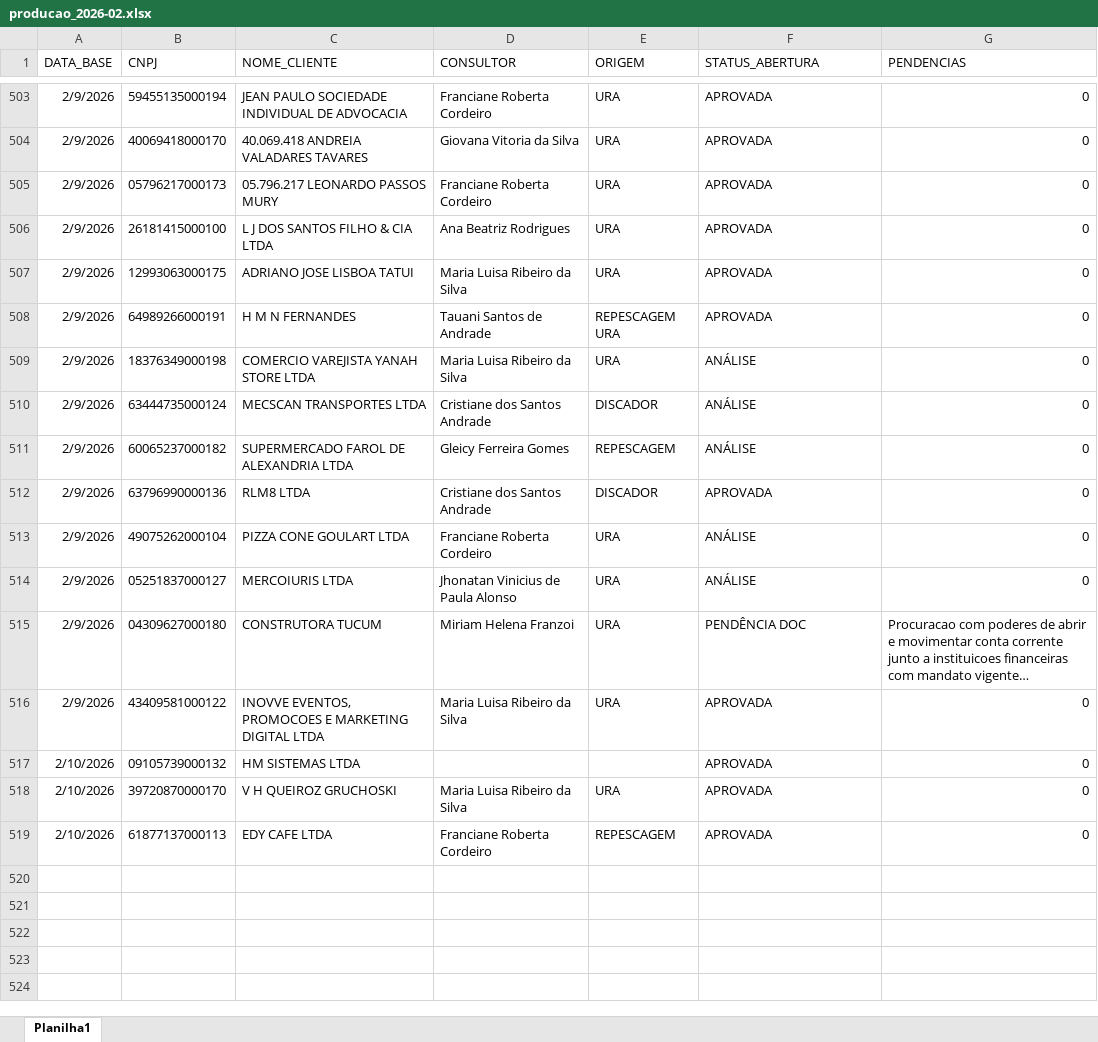
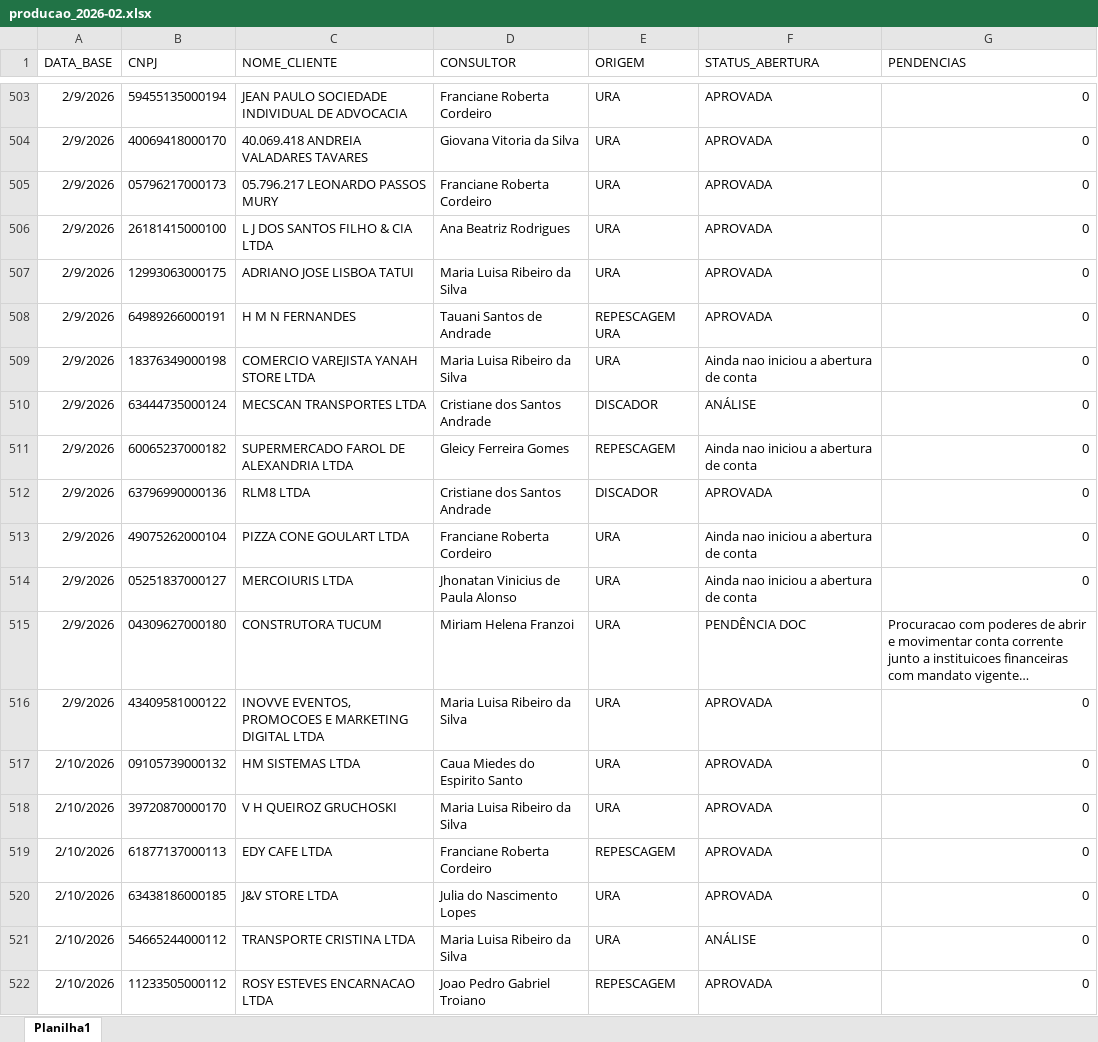
Before and after one commit to Augusto05/atlas, an Excel workbook: first-atlas/producao_2026-02.xlsx, sheet Planilha1, drawn as a sheet; only a part is shown, gaps mark what is left out; long unchanged cells end in …; values as stored, in another font and other column widths than the file's, no borders; the diff covers the shown part only; the diff names each change by its address in the sheet, - before the commit and + after, or states it on an @@ line.

```diff
--- a/first-atlas/producao_2026-02.xlsx (sheet Planilha1)
+++ b/first-atlas/producao_2026-02.xlsx (sheet Planilha1)
-F509 (STATUS_ABERTURA): ANÁLISE
+F509 (STATUS_ABERTURA): Ainda nao iniciou a abertura de conta
-F511 (STATUS_ABERTURA): ANÁLISE
+F511 (STATUS_ABERTURA): Ainda nao iniciou a abertura de conta
-F513:F514 (STATUS_ABERTURA): ANÁLISE
+F513:F514 (STATUS_ABERTURA): Ainda nao iniciou a abertura de conta
-D517 (CONSULTOR): (empty)
+D517 (CONSULTOR): Caua Miedes do Espirito Santo
-E517 (ORIGEM): (empty)
+E517 (ORIGEM): URA
+row 520: 2/10/2026 | 63438186000185 | J&V STORE LTDA | Julia do Nascimento Lopes | URA | APROVADA | 0
+row 521: 2/10/2026 | 54665244000112 | TRANSPORTE CRISTINA LTDA | Maria Luisa Ribeiro da Silva | URA | ANÁLISE | 0
+row 522: 2/10/2026 | 11233505000112 | ROSY ESTEVES ENCARNACAO LTDA | Joao Pedro Gabriel Troiano | REPESCAGEM | APROVADA | 0
```
Also changed, not shown: 59 added rows and 22 edited cells elsewhere in this sheet, first-atlas/balde_2025-11.xlsx.
